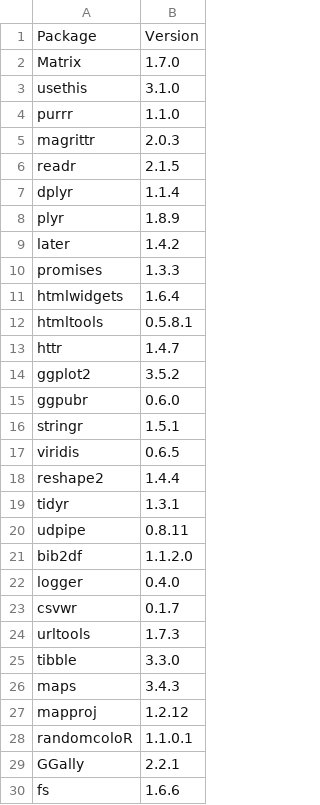
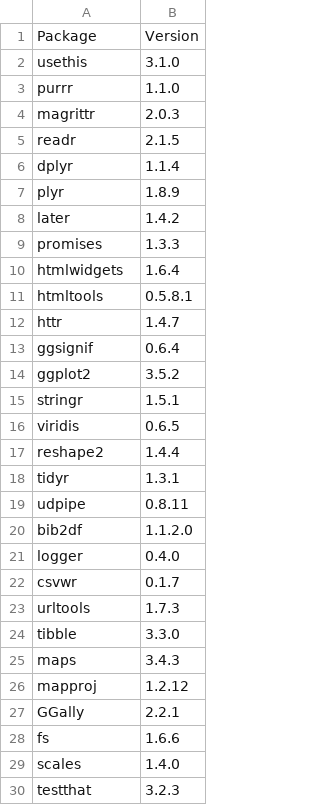
Before and after one commit to HedvigS/UD_complexity, a TSV file: requirements.tsv, drawn as a sheet; only a part is shown; the shorter side is filled out with more unchanged rows; removed rows and columns are numbered as before the commit, all else as after; the diff names each change by its address in the sheet, - before the commit and + after, or states it on an @@ line.

Commit message:
remove Matrix and ggpubr from common pkg loading

```diff
--- a/requirements.tsv
+++ b/requirements.tsv
-row 2: Matrix | 1.7.0
+row 13: ggsignif | 0.6.4
-row 15: ggpubr | 0.6.0
-row 28: randomcoloR | 1.1.0.1
```
